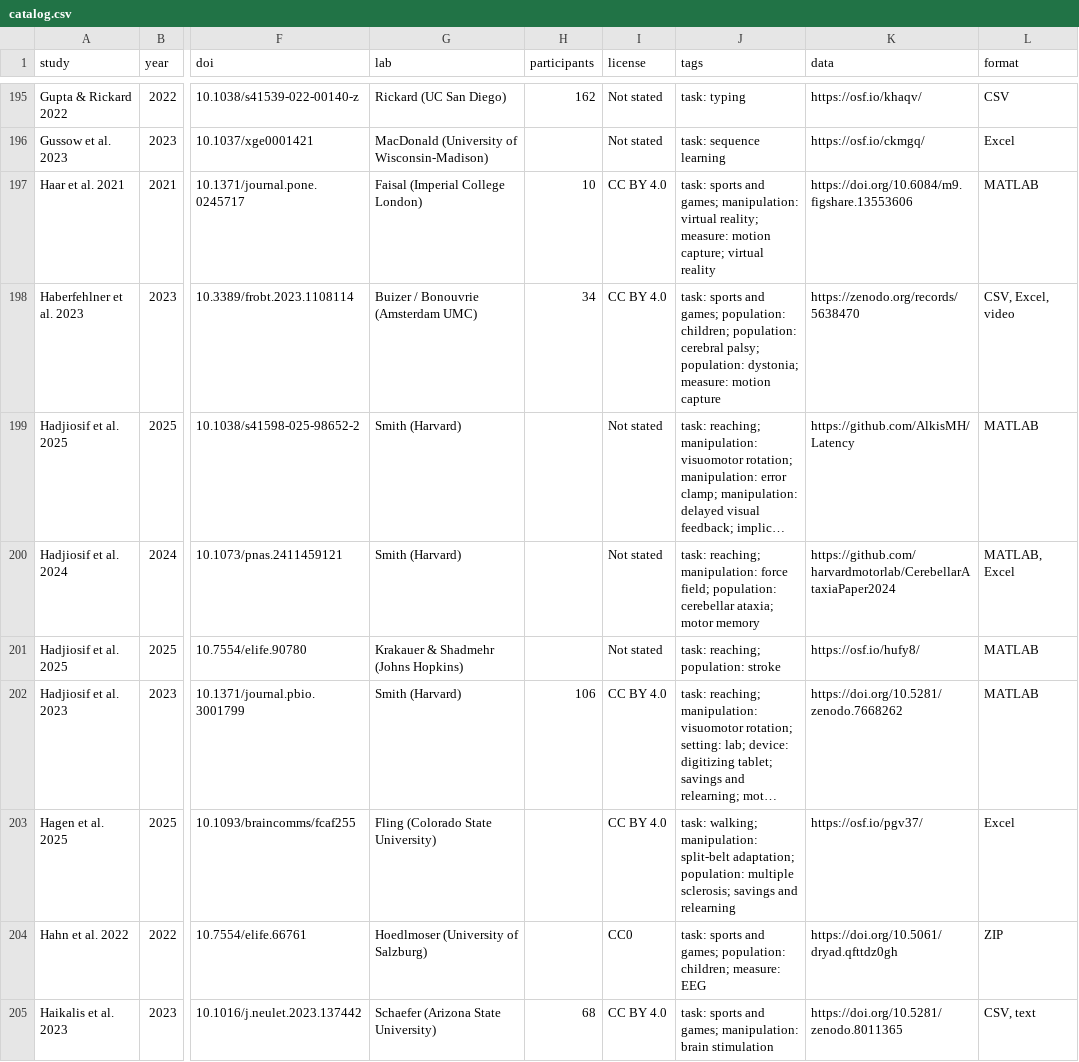
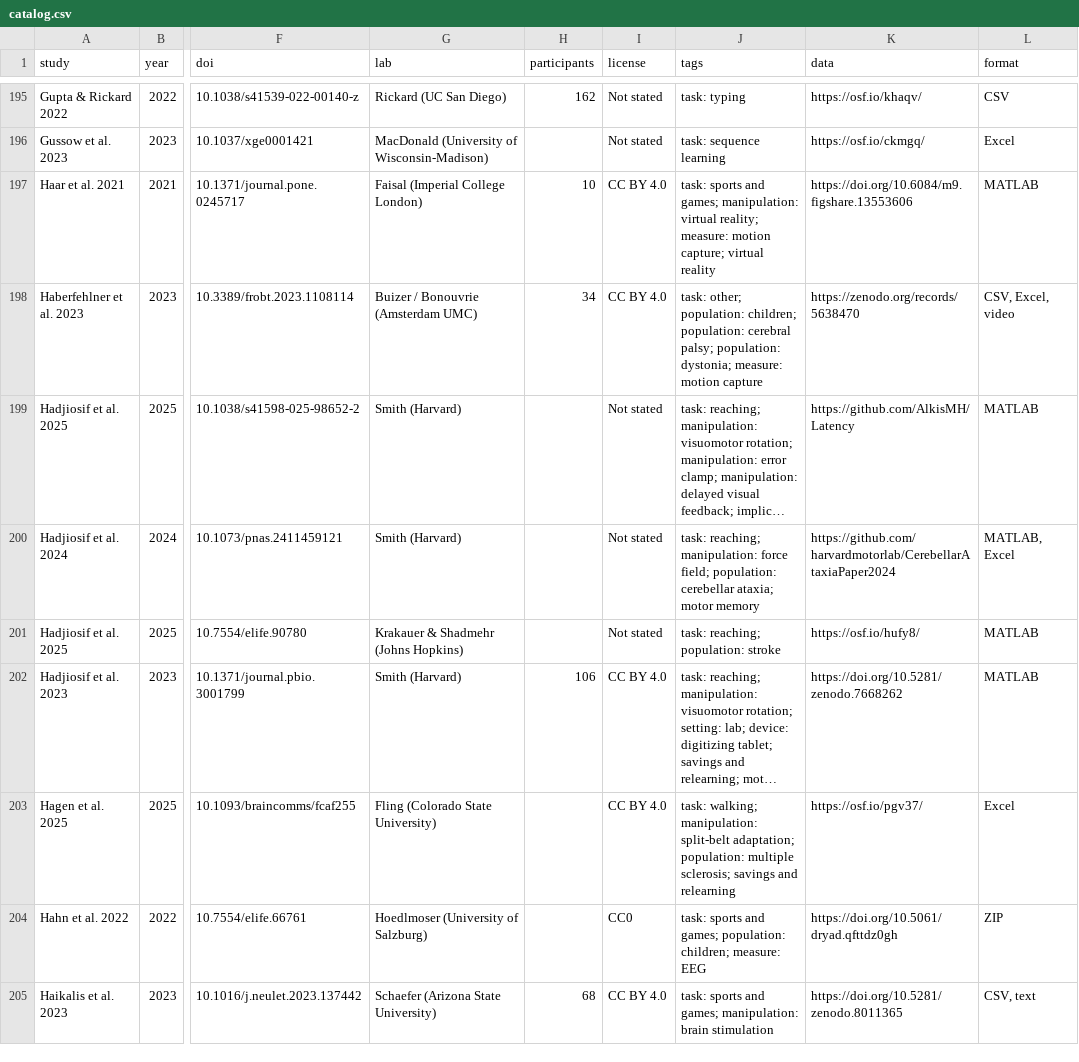
Before and after one commit to ShadowCoder1/openmotor, a CSV file: catalog.csv, drawn as a sheet; only a part is shown, gaps mark what is left out; long unchanged cells end in …; the diff names each change by its address in the sheet, - before the commit and + after, or states it on an @@ line.

Commit message:
Standardized data: waves 10-14 (walking, tracking, speech, eye) and fixes to Kuberski2019 and Karekal2025

```diff
--- a/catalog.csv
+++ b/catalog.csv
-J198 (tags): task: sports and games; population: children;…
+J198 (tags): task: other; population: children;…
```
Also changed, not shown: 2 other files.
